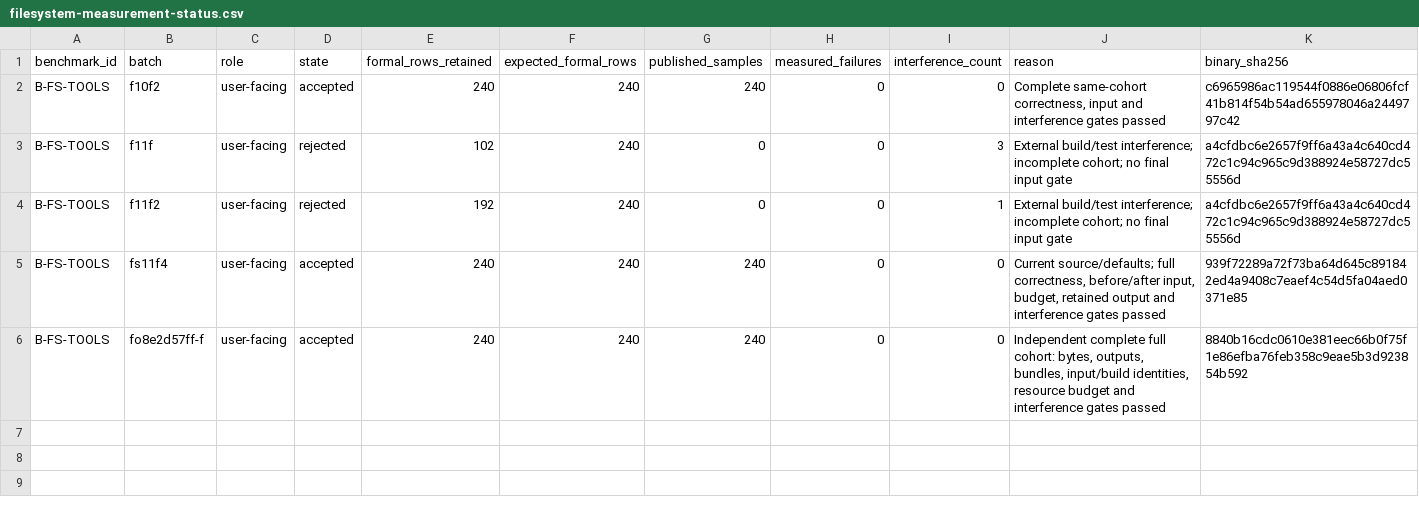
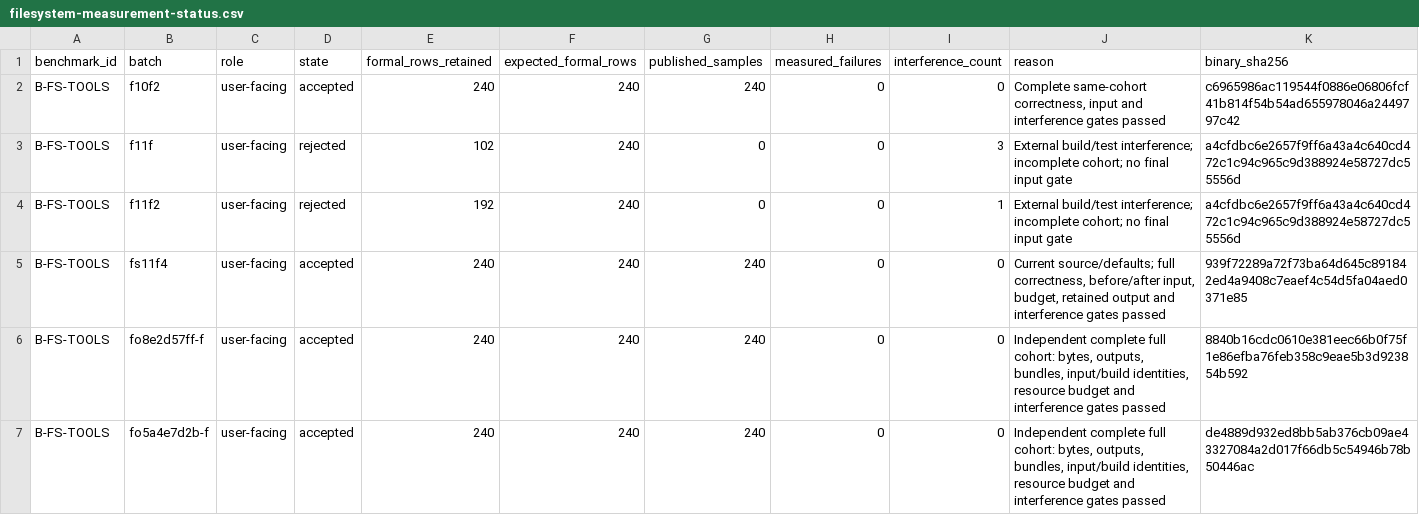
Before and after one commit to Bert8799/pvisor, a CSV file: docs/src/en/design/filesystem-measurement-status.csv, drawn as a sheet; only a part is shown; rows hold the shown columns only; the diff names each change by its address in the sheet, - before the commit and + after, or states it on an @@ line.

```diff
--- a/docs/src/en/design/filesystem-measurement-status.csv
+++ b/docs/src/en/design/filesystem-measurement-status.csv
+row 7: B-FS-TOOLS | fo5a4e7d2b-f | user-facing | accepted | 240 | 240 | 240 | 0 | 0 | Independent complete full cohort: bytes, outputs, bundles, input/build identities, resource budget and interference gates passed | de4889d932ed8bb5ab376cb09ae43327084a2d017f66db5c54946b78b50446ac
```
Also changed, not shown: docs/src/en/benchmarks/evidence-sources.csv, docs/src/en/benchmarks/filesystem-provenance.csv, 23 other files.
